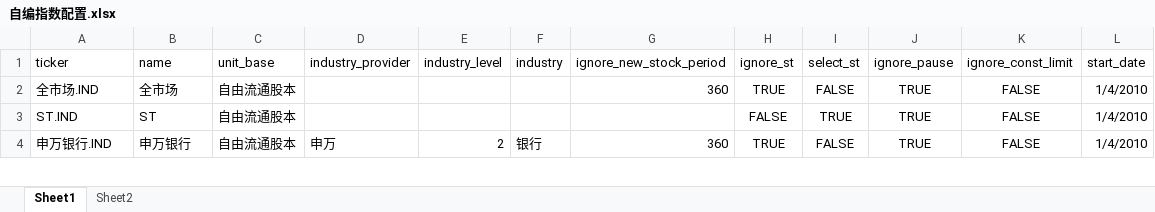
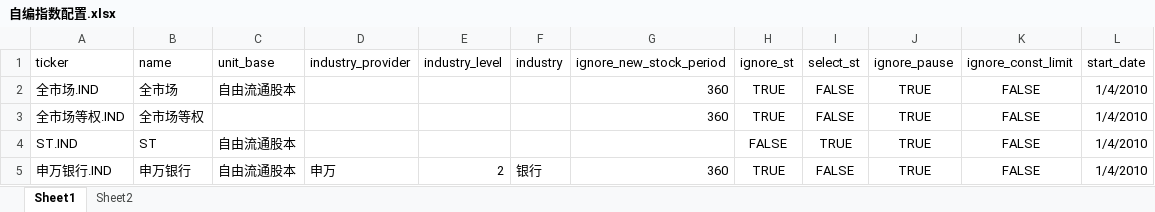
Before and after one commit to jicewarwick/AShareData, an Excel workbook: AShareData/data/自编指数配置.xlsx, sheet Sheet1, drawn as a sheet; only a part is shown; values as stored, in another font and other column widths than the file's, no borders; the diff names each change by its address in the sheet, - before the commit and + after, or states it on an @@ line.

```diff
--- a/AShareData/data/自编指数配置.xlsx (sheet Sheet1)
+++ b/AShareData/data/自编指数配置.xlsx (sheet Sheet1)
+row 3: 全市场等权.IND | 全市场等权 |  |  |  |  | 360 | TRUE | FALSE | TRUE | FALSE | 1/4/2010
```
Also changed, not shown: 2 other files.
